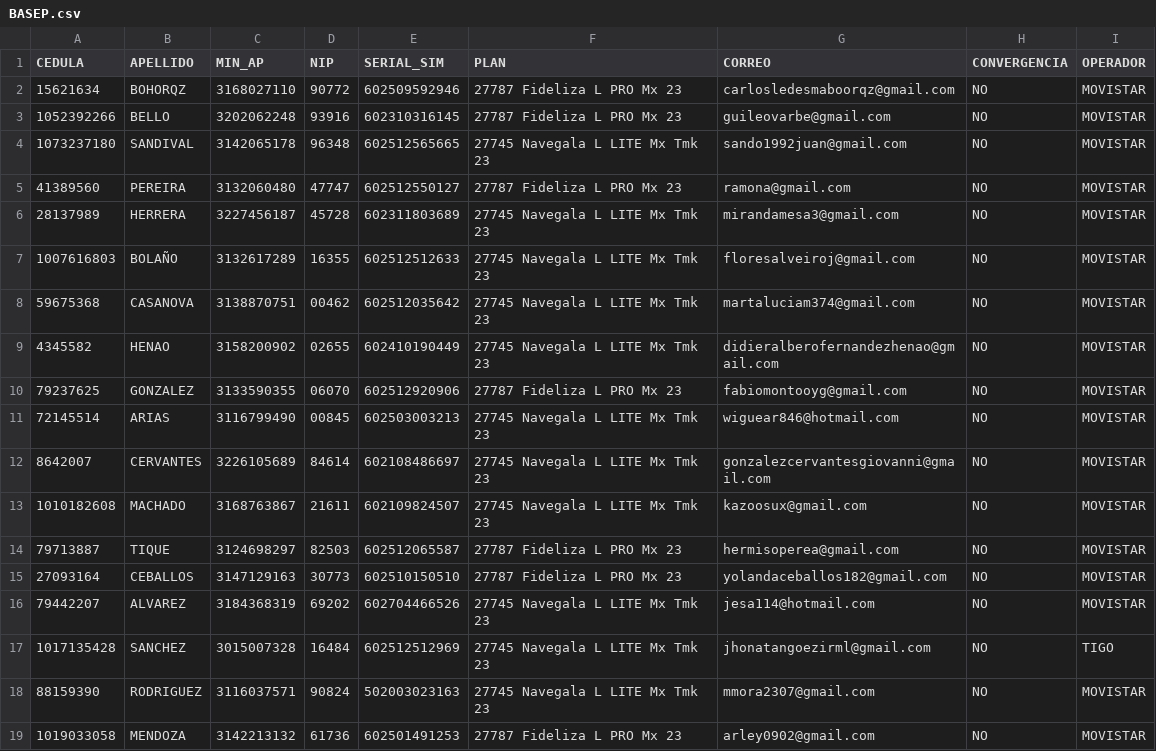
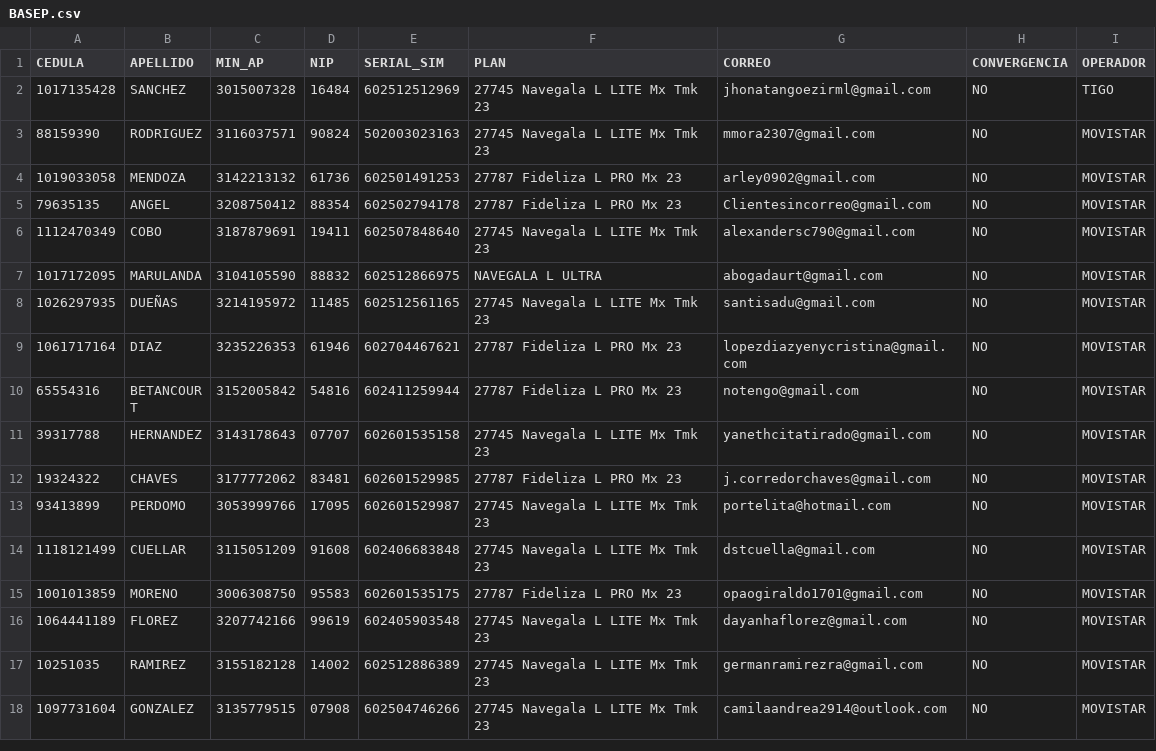
Before and after one commit to andresj4r4millo/onecontact_1, a CSV file: BASEP.csv, drawn as a sheet; only a part is shown; the shorter side is filled out with more unchanged rows.

```diff
--- a/BASEP.csv
+++ b/BASEP.csv
@@ -1,17 +1,2 @@
 CEDULA,APELLIDO,MIN_AP,NIP,SERIAL_SIM,PLAN,CORREO,CONVERGENCIA,OPERADOR
-15621634,BOHORQZ,3168027110,90772,602509592946,27787 Fideliza L PRO Mx 23,carlosledesmaboorqz@gmail.com,NO,MOVISTAR
-1052392266,BELLO,3202062248,93916,602310316145,27787 Fideliza L PRO Mx 23,guileovarbe@gmail.com,NO,MOVISTAR
-1073237180,SANDIVAL,3142065178,96348,602512565665,27745 Navegala L LITE Mx Tmk 23,sando1992juan@gmail.com,NO,MOVISTAR
-41389560,PEREIRA,3132060480,47747,602512550127,27787 Fideliza L PRO Mx 23,ramona@gmail.com,NO,MOVISTAR
-28137989,HERRERA,3227456187,45728,602311803689,27745 Navegala L LITE Mx Tmk 23,mirandamesa3@gmail.com,NO,MOVISTAR
-1007616803,BOLAÑO,3132617289,16355,602512512633,27745 Navegala L LITE Mx Tmk 23,floresalveiroj@gmail.com,NO,MOVISTAR
-59675368,CASANOVA,3138870751,00462,602512035642,27745 Navegala L LITE Mx Tmk 23,martaluciam374@gmail.com,NO,MOVISTAR
-4345582,HENAO,3158200902,02655,602410190449,27745 Navegala L LITE Mx Tmk 23,didieralberofernandezhenao@gmail.com,NO,MOVISTAR
-79237625,GONZALEZ,3133590355,06070,602512920906,27787 Fideliza L PRO Mx 23,fabiomontooyg@gmail.com,NO,MOVISTAR
-72145514,ARIAS,3116799490,00845,602503003213,27745 Navegala L LITE Mx Tmk 23,wiguear846@hotmail.com,NO,MOVISTAR
-8642007,CERVANTES,3226105689,84614,602108486697,27745 Navegala L LITE Mx Tmk 23,gonzalezcervantesgiovanni@gmail.com,NO,MOVISTAR
-1010182608,MACHADO,3168763867,21611,602109824507,27745 Navegala L LITE Mx Tmk 23,kazoosux@gmail.com,NO,MOVISTAR
-79713887,TIQUE,3124698297,82503,602512065587,27787 Fideliza L PRO Mx 23,hermisoperea@gmail.com,NO,MOVISTAR
-27093164,CEBALLOS,3147129163,30773,602510150510,27787 Fideliza L PRO Mx 23,yolandaceballos182@gmail.com,NO,MOVISTAR
-79442207,ALVAREZ,3184368319,69202,602704466526,27745 Navegala L LITE Mx Tmk 23,jesa114@hotmail.com,NO,MOVISTAR
 1017135428,SANCHEZ,3015007328,16484,602512512969,27745 Navegala L LITE Mx Tmk 23,jhonatangoezirml@gmail.com,NO,TIGO
```
